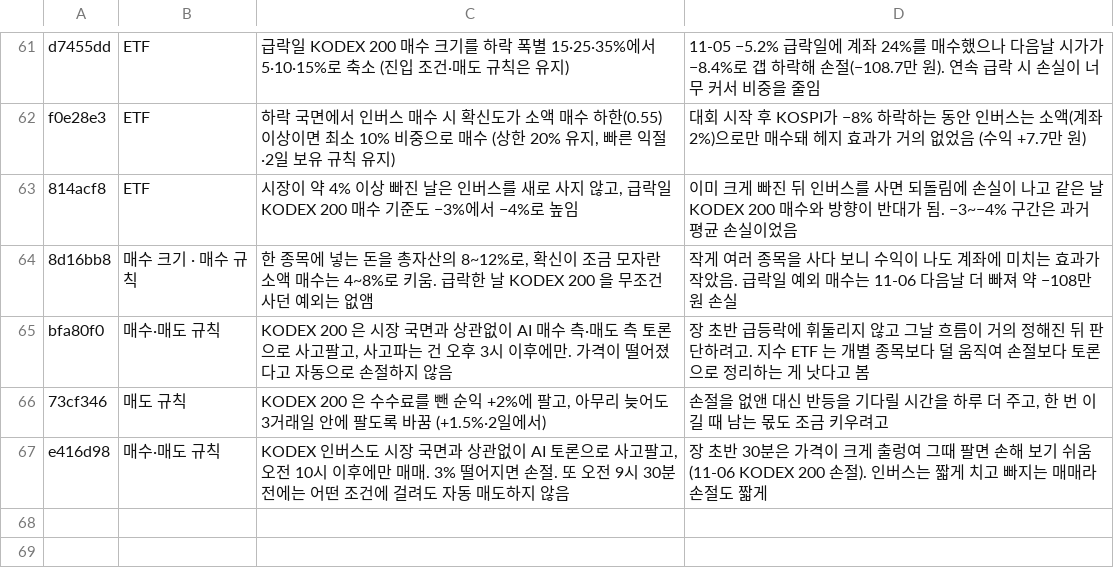
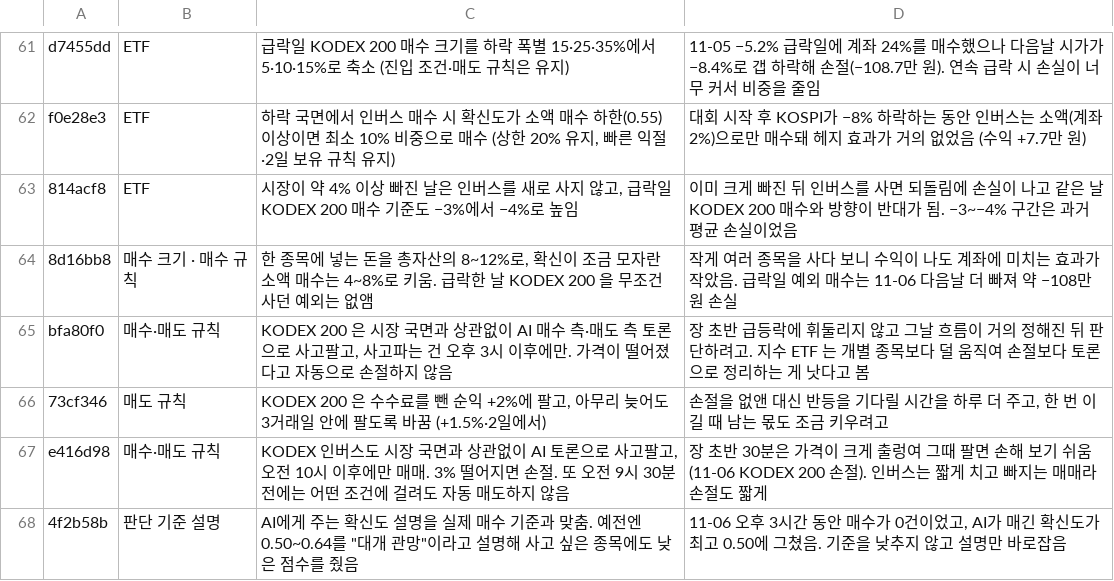
Before and after one commit to isopink/hynix-298f, a TSV file: reports/changelog_plain.tsv, drawn as a sheet; only a part is shown, gaps mark what is left out; the diff names each change by its address in the sheet, - before the commit and + after, or states it on an @@ line.

```diff
--- a/reports/changelog_plain.tsv
+++ b/reports/changelog_plain.tsv
+row 68: 4f2b58b | 판단 기준 설명 | AI에게 주는 확신도 설명을 실제 매수 기준과 맞춤. 예전엔 0.50~0.64를 "대개 관망"이라고 설명해 사고 싶은 종목에도 낮은 점수를 줬음 | 11-06 오후 3시간 동안 매수가 0건이었고, AI가 매긴 확신도가 최고 0.50에 그쳤음. 기준을 낮추지 않고 설명만 바로잡음
```
Also changed, not shown: reports/week1/changes.tsv, 1 other file.
